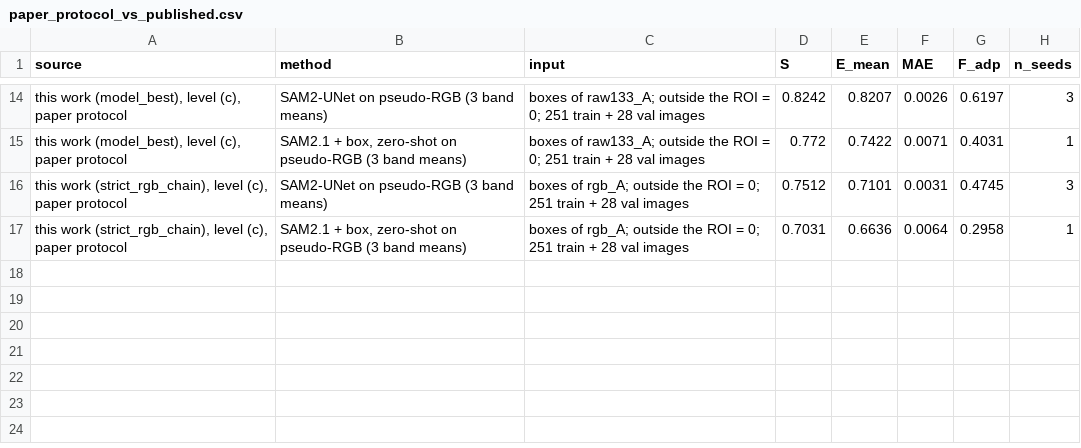
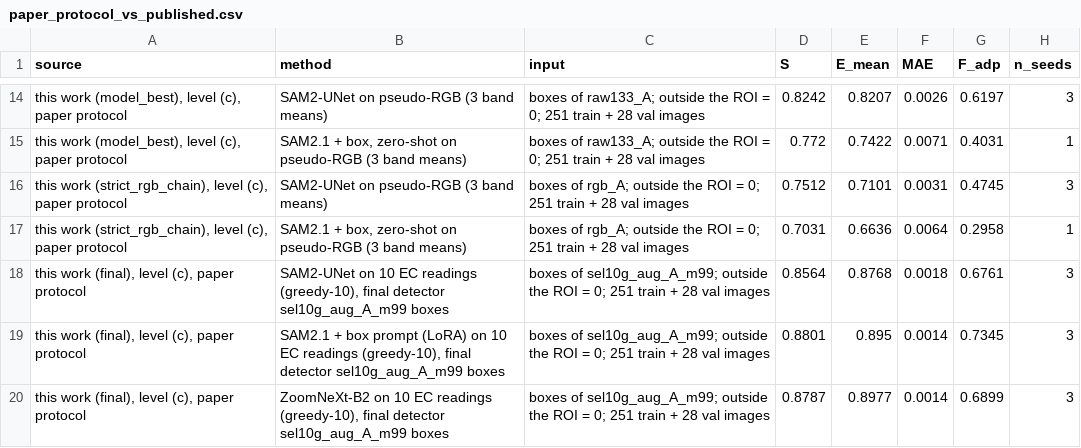
Before and after one commit to Chaoyi-He1/hsi_camo, a CSV file: docs/paper/tables/paper_protocol_vs_published.csv, drawn as a sheet; only a part is shown, gaps mark what is left out; the diff names each change by its address in the sheet, - before the commit and + after, or states it on an @@ line.

```diff
--- a/docs/paper/tables/paper_protocol_vs_published.csv
+++ b/docs/paper/tables/paper_protocol_vs_published.csv
+row 18: this work (final), level (c), paper protocol | SAM2-UNet on 10 EC readings (greedy-10), final detector sel10g_aug_A_m99 boxes | boxes of sel10g_aug_A_m99; outside the ROI = 0; 251 train + 28 val images | 0.8564 | 0.8768 | 0.0018 | 0.6761 | 3
+row 19: this work (final), level (c), paper protocol | SAM2.1 + box prompt (LoRA) on 10 EC readings (greedy-10), final detector sel10g_aug_A_m99 boxes | boxes of sel10g_aug_A_m99; outside the ROI = 0; 251 train + 28 val images | 0.8801 | 0.895 | 0.0014 | 0.7345 | 3
+row 20: this work (final), level (c), paper protocol | ZoomNeXt-B2 on 10 EC readings (greedy-10), final detector sel10g_aug_A_m99 boxes | boxes of sel10g_aug_A_m99; outside the ROI = 0; 251 train + 28 val images | 0.8787 | 0.8977 | 0.0014 | 0.6899 | 3
```
Also changed, not shown: docs/paper/tables/box_study.csv, docs/paper/tables/compute.csv, 12 other files.
